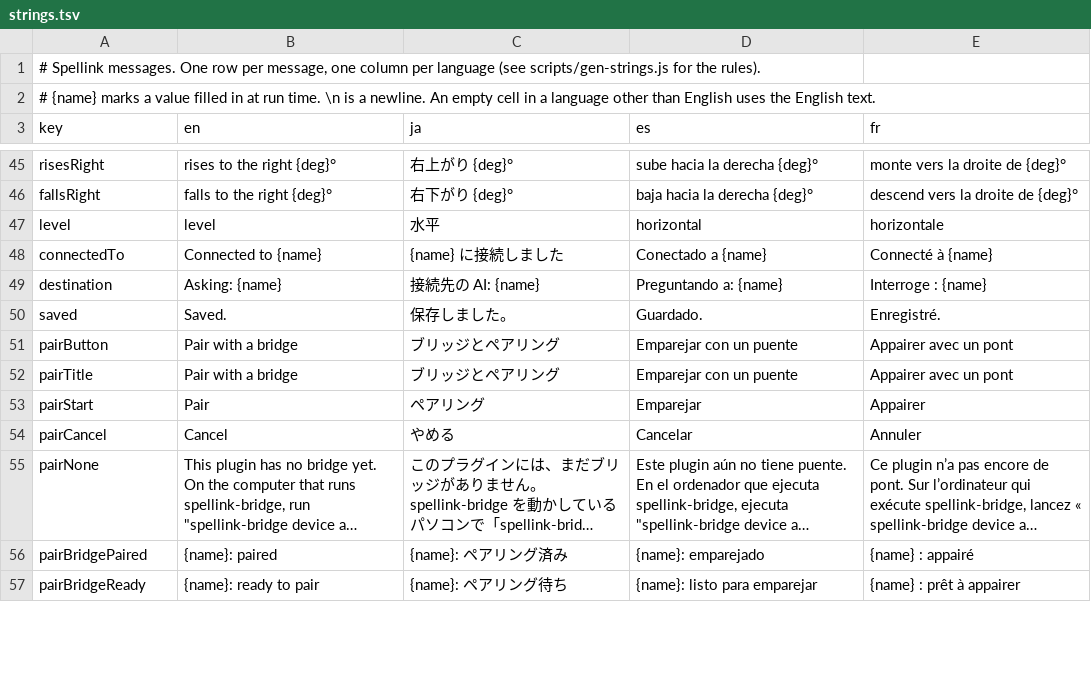
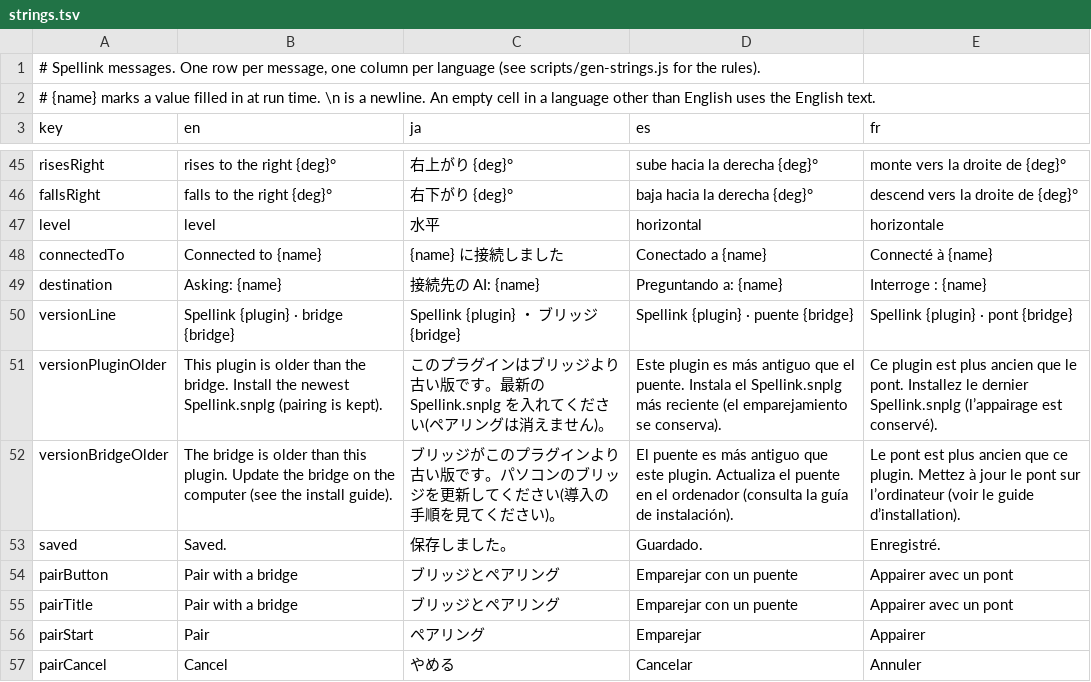
Before and after one commit to DaisukeMatsuoh/Spellink, a TSV file: plugin/locales/strings.tsv, drawn as a sheet; only a part is shown, gaps mark what is left out; the shorter side is filled out with more unchanged rows; long unchanged cells end in …; the diff names each change by its address in the sheet, - before the commit and + after, or states it on an @@ line.

```diff
--- a/plugin/locales/strings.tsv
+++ b/plugin/locales/strings.tsv
+row 50: versionLine | Spellink {plugin} · bridge {bridge} | Spellink {plugin} ・ ブリッジ {bridge} | Spellink {plugin} · puente {bridge} | Spellink {plugin} · pont {bridge}
+row 51: versionPluginOlder | This plugin is older than the bridge. Install the newest Spellink.snplg (pairing is kept). | このプラグインはブリッジより古い版です。最新の Spellink.snplg を入れてください(ペアリングは消えません)。 | Este plugin es más antiguo que el puente. Instala el Spellink.snplg más reciente (el emparejamiento se conserva). | Ce plugin est plus ancien que le pont. Installez le dernier Spellink.snplg (l’appairage est conservé).
+row 52: versionBridgeOlder | The bridge is older than this plugin. Update the bridge on the computer (see the install guide). | ブリッジがこのプラグインより古い版です。パソコンのブリッジを更新してください(導入の手順を見てください)。 | El puente es más antiguo que este plugin. Actualiza el puente en el ordenador (consulta la guía de instalación). | Le pont est plus ancien que ce plugin. Mettez à jour le pont sur l’ordinateur (voir le guide d’installation).
```
Also changed, not shown: 14 other files.
